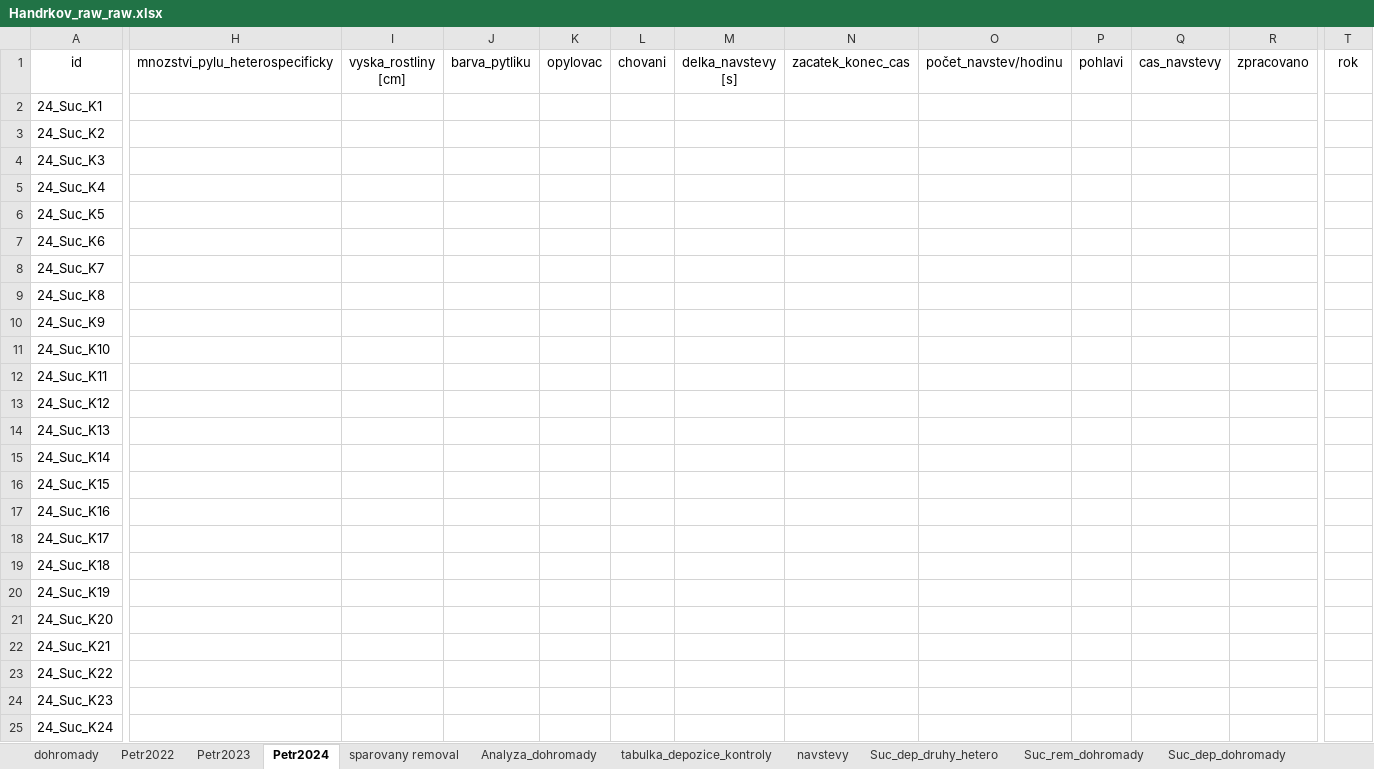
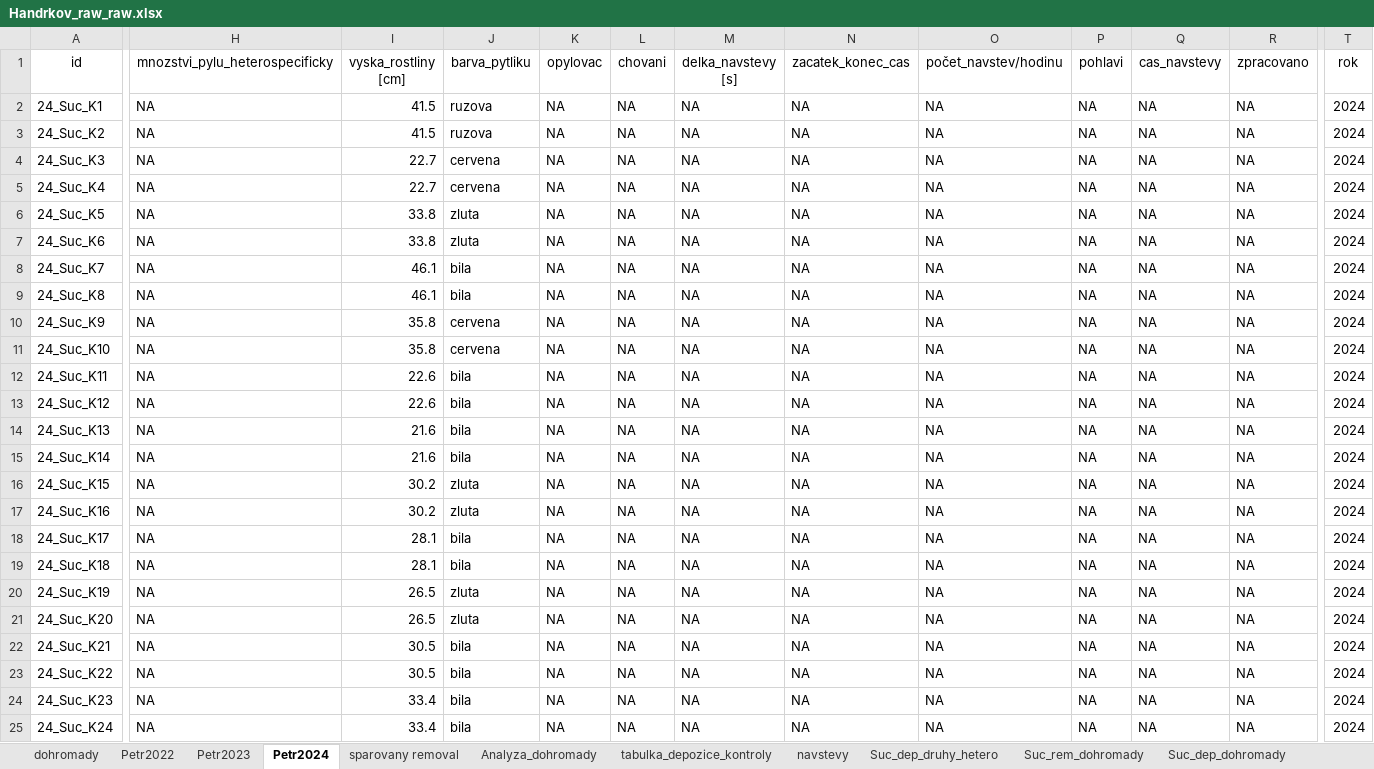
Before and after one commit to SvandaPetr/Diplomka, an Excel workbook: Data/Handrkov_raw_raw.xlsx, sheet Petr2024, drawn as a sheet; only a part is shown, gaps mark what is left out; values as stored, in another font and other column widths than the file's, no borders; the diff covers the shown part only; the diff names each change by its address in the sheet, - before the commit and + after, or states it on an @@ line.

Commit message:
prepsani casti dat do tabulky

```diff
--- a/Data/Handrkov_raw_raw.xlsx (sheet Petr2024)
+++ b/Data/Handrkov_raw_raw.xlsx (sheet Petr2024)
-H2:H25 (mnozstvi_pylu_heterospecificky): (empty)
+H2:H25 (mnozstvi_pylu_heterospecificky): NA
-I2:I3 (vyska_rostliny [cm]): (empty)
+I2:I3 (vyska_rostliny [cm]): 41.5
-J2:J3 (barva_pytliku): (empty)
+J2:J3 (barva_pytliku): ruzova
-K2:K25 (opylovac): (empty)
+K2:K25 (opylovac): NA
-L2:L25 (chovani): (empty)
+L2:L25 (chovani): NA
-M2:M25 (delka_navstevy [s]): (empty)
+M2:M25 (delka_navstevy [s]): NA
-N2:N25 (zacatek_konec_cas): (empty)
+N2:N25 (zacatek_konec_cas): NA
-O2:O25 (počet_navstev/hodinu): (empty)
+O2:O25 (počet_navstev/hodinu): NA
-P2:P25 (pohlavi): (empty)
+P2:P25 (pohlavi): NA
-Q2:Q25 (cas_navstevy): (empty)
+Q2:Q25 (cas_navstevy): NA
-R2:R25 (zpracovano): (empty)
+R2:R25 (zpracovano): NA
-T2:T25 (rok): (empty)
+T2:T25 (rok): 2024
-I4:I5 (vyska_rostliny [cm]): (empty)
+I4:I5 (vyska_rostliny [cm]): 22.7
-J4:J5 (barva_pytliku): (empty)
+J4:J5 (barva_pytliku): cervena
-I6:I7 (vyska_rostliny [cm]): (empty)
+I6:I7 (vyska_rostliny [cm]): 33.8
-J6:J7 (barva_pytliku): (empty)
+J6:J7 (barva_pytliku): zluta
-I8:I9 (vyska_rostliny [cm]): (empty)
+I8:I9 (vyska_rostliny [cm]): 46.1
-J8:J9 (barva_pytliku): (empty)
+J8:J9 (barva_pytliku): bila
-I10:I11 (vyska_rostliny [cm]): (empty)
+I10:I11 (vyska_rostliny [cm]): 35.8
-J10:J11 (barva_pytliku): (empty)
+J10:J11 (barva_pytliku): cervena
-I12:I13 (vyska_rostliny [cm]): (empty)
+I12:I13 (vyska_rostliny [cm]): 22.6
-J12:J15 (barva_pytliku): (empty)
+J12:J15 (barva_pytliku): bila
-I14:I15 (vyska_rostliny [cm]): (empty)
+I14:I15 (vyska_rostliny [cm]): 21.6
-I16:I17 (vyska_rostliny [cm]): (empty)
+I16:I17 (vyska_rostliny [cm]): 30.2
-J16:J17 (barva_pytliku): (empty)
+J16:J17 (barva_pytliku): zluta
-I18:I19 (vyska_rostliny [cm]): (empty)
+I18:I19 (vyska_rostliny [cm]): 28.1
-J18:J19 (barva_pytliku): (empty)
+J18:J19 (barva_pytliku): bila
-I20:I21 (vyska_rostliny [cm]): (empty)
+I20:I21 (vyska_rostliny [cm]): 26.5
-J20:J21 (barva_pytliku): (empty)
+J20:J21 (barva_pytliku): zluta
-I22:I23 (vyska_rostliny [cm]): (empty)
+I22:I23 (vyska_rostliny [cm]): 30.5
-J22:J25 (barva_pytliku): (empty)
+J22:J25 (barva_pytliku): bila
-I24:I25 (vyska_rostliny [cm]): (empty)
+I24:I25 (vyska_rostliny [cm]): 33.4
```
Also changed, not shown: 1523 edited cells elsewhere in this sheet.
